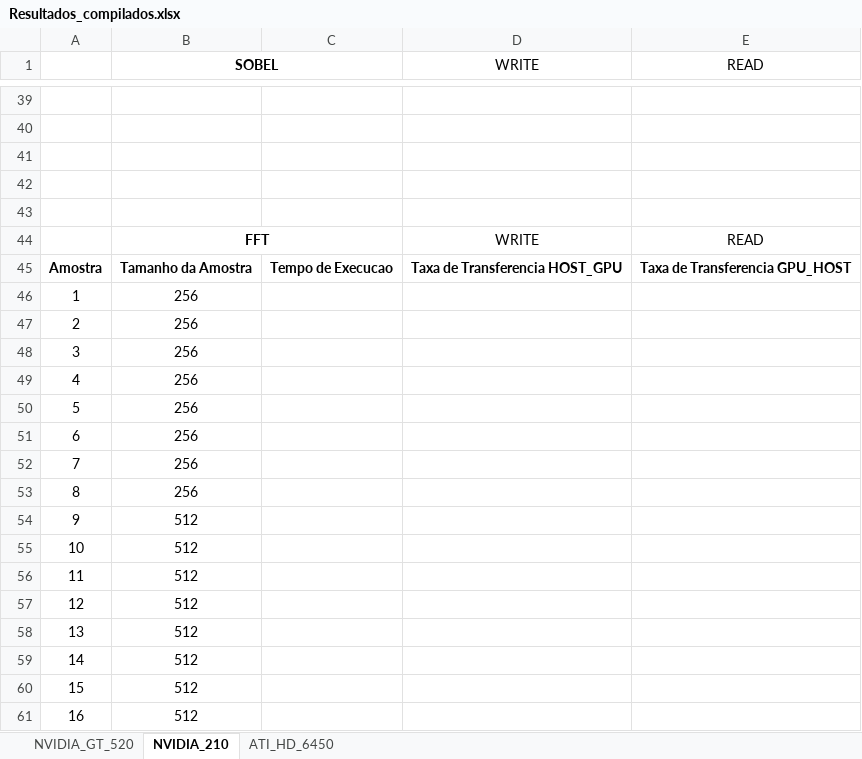
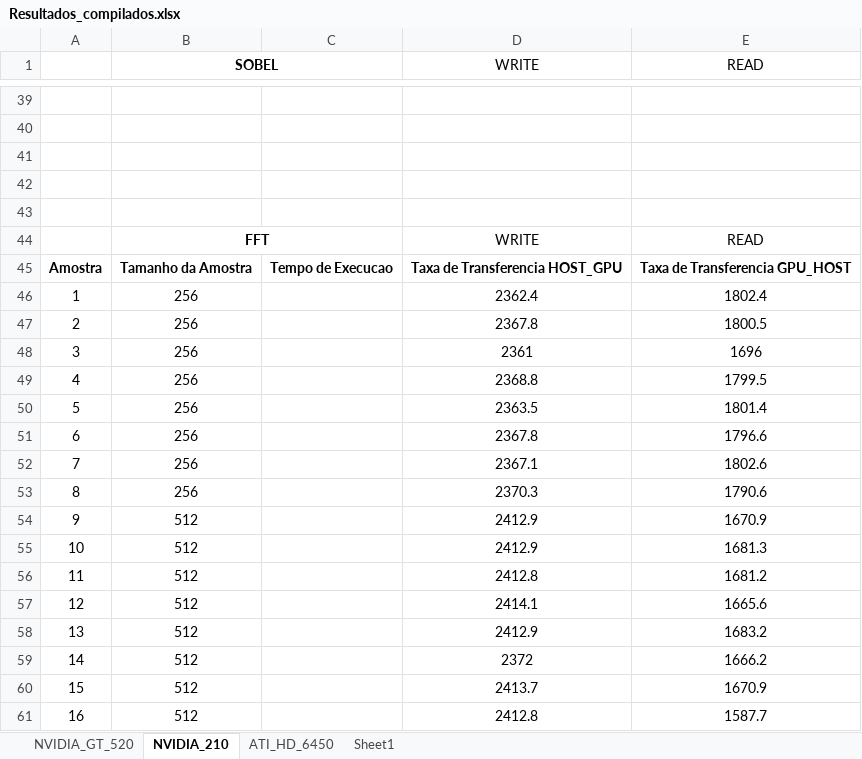
Before and after one commit to kevingmq/darlisson-tcc13, an Excel workbook: RESULTS/Resultados_compilados.xlsx, sheet NVIDIA_210, drawn as a sheet; only a part is shown, gaps mark what is left out; values as stored, in another font and other column widths than the file's, no borders; table styles not drawn; the diff covers the shown part only; the diff names each change by its address in the sheet, - before the commit and + after, or states it on an @@ line.

```diff
--- a/RESULTS/Resultados_compilados.xlsx (sheet NVIDIA_210)
+++ b/RESULTS/Resultados_compilados.xlsx (sheet NVIDIA_210)
+sheet tab: Sheet1
-D46 (WRITE): (empty)
+D46 (WRITE): 2362.4
-E46 (READ): (empty)
+E46 (READ): 1802.4
-D47 (WRITE): (empty)
+D47 (WRITE): 2367.8
-E47 (READ): (empty)
+E47 (READ): 1800.5
-D48 (WRITE): (empty)
+D48 (WRITE): 2361
-E48 (READ): (empty)
+E48 (READ): 1696
-D49 (WRITE): (empty)
+D49 (WRITE): 2368.8
-E49 (READ): (empty)
+E49 (READ): 1799.5
-D50 (WRITE): (empty)
+D50 (WRITE): 2363.5
-E50 (READ): (empty)
+E50 (READ): 1801.4
-D51 (WRITE): (empty)
+D51 (WRITE): 2367.8
-E51 (READ): (empty)
+E51 (READ): 1796.6
-D52 (WRITE): (empty)
+D52 (WRITE): 2367.1
-E52 (READ): (empty)
+E52 (READ): 1802.6
-D53 (WRITE): (empty)
+D53 (WRITE): 2370.3
-E53 (READ): (empty)
+E53 (READ): 1790.6
-D54:D55 (WRITE): (empty)
+D54:D55 (WRITE): 2412.9
-E54 (READ): (empty)
+E54 (READ): 1670.9
-E55 (READ): (empty)
+E55 (READ): 1681.3
-D56 (WRITE): (empty)
+D56 (WRITE): 2412.8
-E56 (READ): (empty)
+E56 (READ): 1681.2
-D57 (WRITE): (empty)
+D57 (WRITE): 2414.1
-E57 (READ): (empty)
+E57 (READ): 1665.6
-D58 (WRITE): (empty)
+D58 (WRITE): 2412.9
-E58 (READ): (empty)
+E58 (READ): 1683.2
-D59 (WRITE): (empty)
+D59 (WRITE): 2372
-E59 (READ): (empty)
+E59 (READ): 1666.2
-D60 (WRITE): (empty)
+D60 (WRITE): 2413.7
-E60 (READ): (empty)
+E60 (READ): 1670.9
-D61 (WRITE): (empty)
+D61 (WRITE): 2412.8
-E61 (READ): (empty)
+E61 (READ): 1587.7
```
Also changed, not shown: 94 edited cells and cell formats elsewhere in this sheet, sheet NVIDIA_GT_520, sheet ATI_HD_6450, 1 other file.
